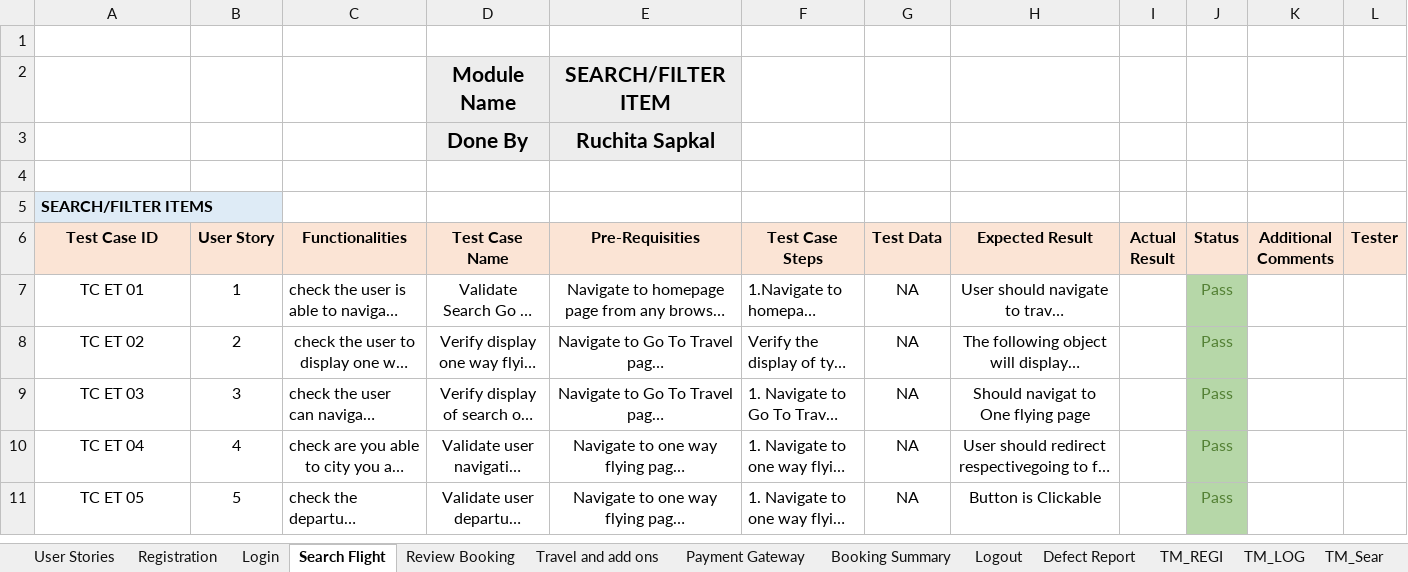
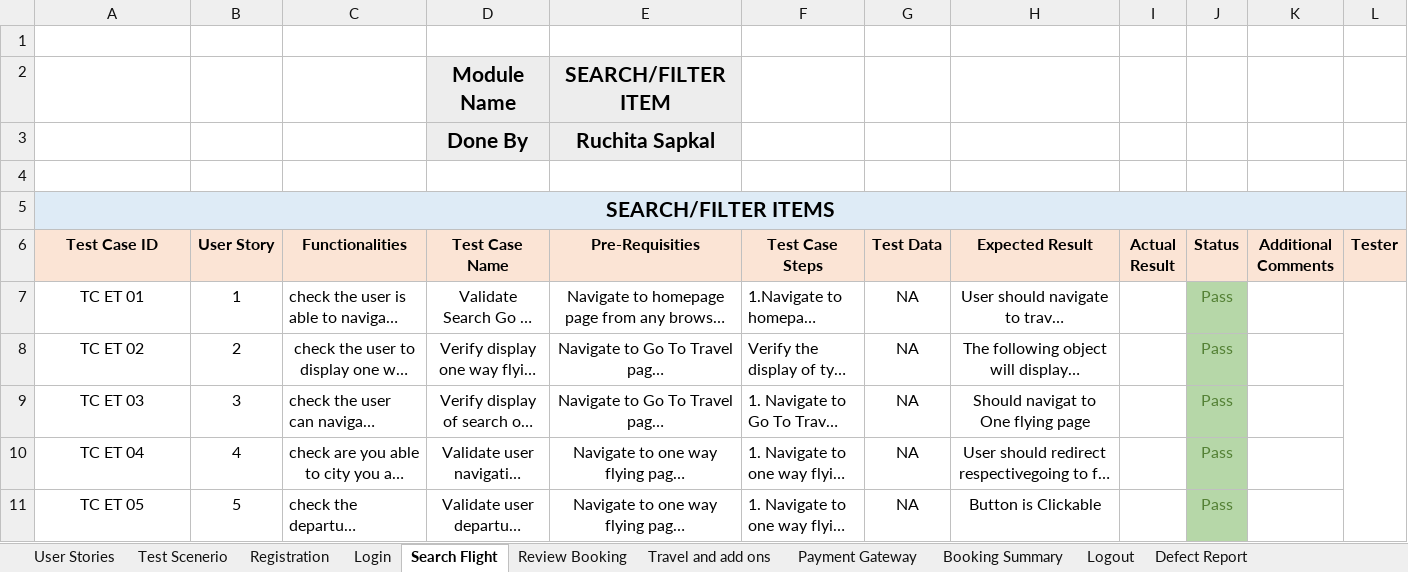
Before and after one commit to PunitaJhamnani/Example_Travel, an Excel workbook: Group5_Example_Travel.xlsx, sheet Search Flight, drawn as a sheet; only a part is shown; long unchanged cells end in …; values as stored, in another font and other column widths than the file's, no borders; the diff covers the shown part only; the diff names each change by its address in the sheet, - before the commit and + after, or states it on an @@ line.

```diff
--- a/Group5_Example_Travel.xlsx (sheet Search Flight)
+++ b/Group5_Example_Travel.xlsx (sheet Search Flight)
-sheet tab: TM_LOG
+sheet tab: Test Scenerio
-sheet tab: TM_Sear
@@ sheet tab order changed: User Stories | Test Scenerio | Registration | Login | Search Flight | Review Booking | Travel and add ons | Payment Gateway | Booking Summary | Logout | Defect Report @@
@@ A5 text size: larger, alignment: left → center @@
+A5:L5 merged
+L7:L21 merged
```
Also changed, not shown: 12 edited cells elsewhere in this sheet, sheet Traceability Matrix, sheet Test Scenerio, sheet Travel and add ons, sheet Defect Report, sheet Payment Gateway, sheet Registration, 4 more sheets, other sheet tabs.
